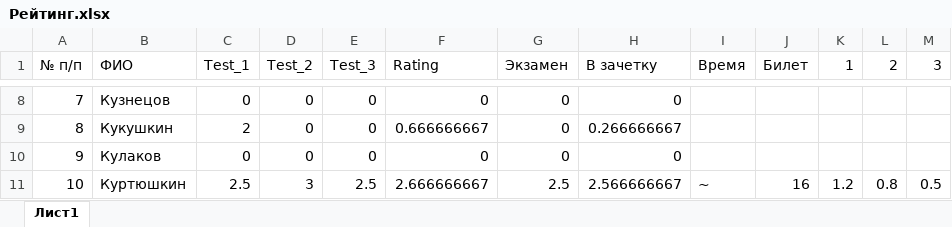
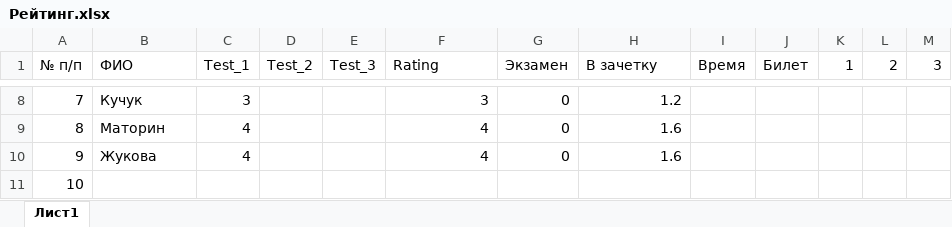
Before and after one commit to criptycpizza7/kis, an Excel workbook: Electronics/Рейтинг.xlsx, sheet Лист1, drawn as a sheet; only a part is shown, gaps mark what is left out; values as stored, in another font and other column widths than the file's, no cell formats; the diff covers the shown part only; the diff names each change by its address in the sheet, - before the commit and + after, or states it on an @@ line.

```diff
--- a/Electronics/Рейтинг.xlsx (sheet Лист1)
+++ b/Electronics/Рейтинг.xlsx (sheet Лист1)
-B8 (ФИО): Кузнецов
+B8 (ФИО): Кучук
-C8 (Test_1): 0
+C8 (Test_1): 3
-D8:D10 (Test_2): 0
+D8:D10 (Test_2): (empty)
-E8:E10 (Test_3): 0
+E8:E10 (Test_3): (empty)
-F8 (Rating): 0
+F8 (Rating): 3
-H8 (В зачетку): 0
+H8 (В зачетку): 1.2
-B9 (ФИО): Кукушкин
+B9 (ФИО): Маторин
-C9 (Test_1): 2
+C9 (Test_1): 4
-F9 (Rating): 0.666666667
+F9 (Rating): 4
-H9 (В зачетку): 0.266666667
+H9 (В зачетку): 1.6
-B10 (ФИО): Кулаков
+B10 (ФИО): Жукова
-C10 (Test_1): 0
+C10 (Test_1): 4
-F10 (Rating): 0
+F10 (Rating): 4
-H10 (В зачетку): 0
+H10 (В зачетку): 1.6
-B11 (ФИО): Куртюшкин
+B11 (ФИО): (empty)
-C11 (Test_1): 2.5
+C11 (Test_1): (empty)
-D11 (Test_2): 3
+D11 (Test_2): (empty)
-E11 (Test_3): 2.5
+E11 (Test_3): (empty)
-F11 (Rating): 2.666666667
+F11 (Rating): (empty)
-G11 (Экзамен): 2.5
+G11 (Экзамен): (empty)
-H11 (В зачетку): 2.566666667
+H11 (В зачетку): (empty)
-I11 (Время): ~
+I11 (Время): (empty)
-J11 (Билет): 16
+J11 (Билет): (empty)
-K11 (1): 1.2
+K11 (1): (empty)
-L11 (2): 0.8
+L11 (2): (empty)
-M11 (3): 0.5
+M11 (3): (empty)
```
Also changed, not shown: 198 edited cells elsewhere in this sheet, cell formats, 1 other file.
